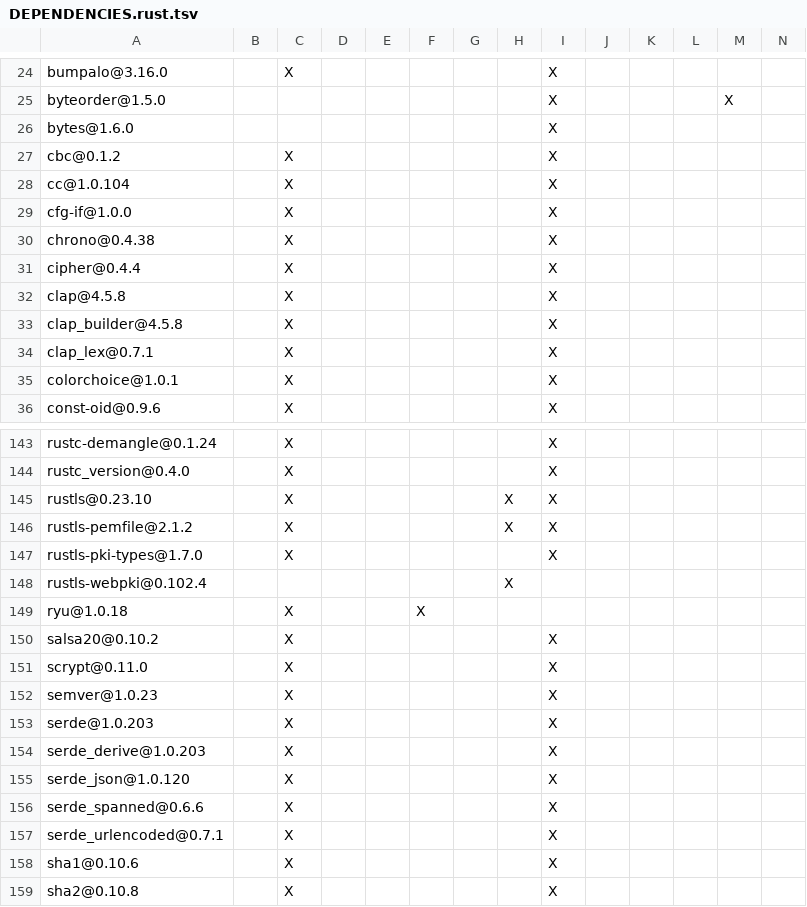
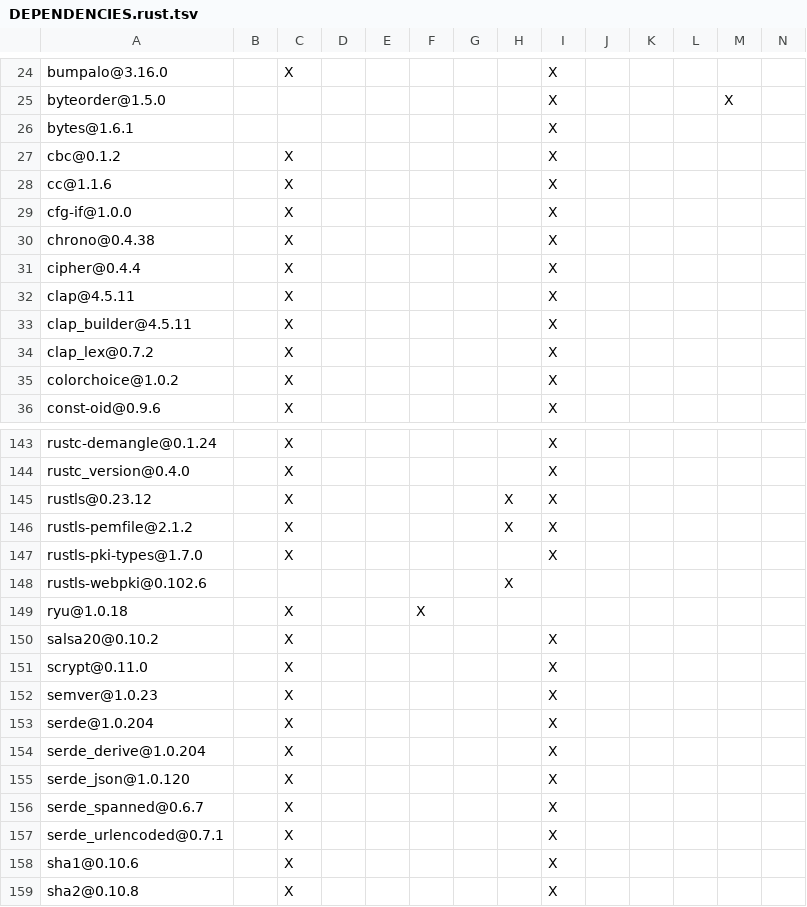
Before and after one commit to apache/opendal-oli, a TSV file: DEPENDENCIES.rust.tsv, drawn as a sheet; only a part is shown, gaps mark what is left out; the diff covers the shown part only.

```diff
--- a/DEPENDENCIES.rust.tsv
+++ b/DEPENDENCIES.rust.tsv
@@ -25,5 +25,5 @@ bumpalo@3.16.0		X						X
 byteorder@1.5.0								X				X	
-bytes@1.6.0								X					
+bytes@1.6.1								X					
 cbc@0.1.2		X						X					
-cc@1.0.104		X						X					
+cc@1.1.6		X						X					
 cfg-if@1.0.0		X						X					
@@ -31,6 +31,6 @@ chrono@0.4.38		X						X
 cipher@0.4.4		X						X					
-clap@4.5.8		X						X					
-clap_builder@4.5.8		X						X					
-clap_lex@0.7.1		X						X					
-colorchoice@1.0.1		X						X					
+clap@4.5.11		X						X					
+clap_builder@4.5.11		X						X					
+clap_lex@0.7.2		X						X					
+colorchoice@1.0.2		X						X					
 const-oid@0.9.6		X						X					
@@ -144,6 +144,6 @@ rustc-demangle@0.1.24		X						X
 rustc_version@0.4.0		X						X					
-rustls@0.23.10		X					X	X					
+rustls@0.23.12		X					X	X					
 rustls-pemfile@2.1.2		X					X	X					
 rustls-pki-types@1.7.0		X						X					
-rustls-webpki@0.102.4							X						
+rustls-webpki@0.102.6							X						
 ryu@1.0.18		X			X								
@@ -152,6 +152,6 @@ scrypt@0.11.0		X						X
 semver@1.0.23		X						X					
-serde@1.0.203		X						X					
-serde_derive@1.0.203		X						X					
+serde@1.0.204		X						X					
+serde_derive@1.0.204		X						X					
 serde_json@1.0.120		X						X					
-serde_spanned@0.6.6		X						X					
+serde_spanned@0.6.7		X						X					
 serde_urlencoded@0.7.1		X						X					
```
Also changed, not shown: 1 added row, 1 removed row and 39 edited cells elsewhere in this file, 1 other file.
